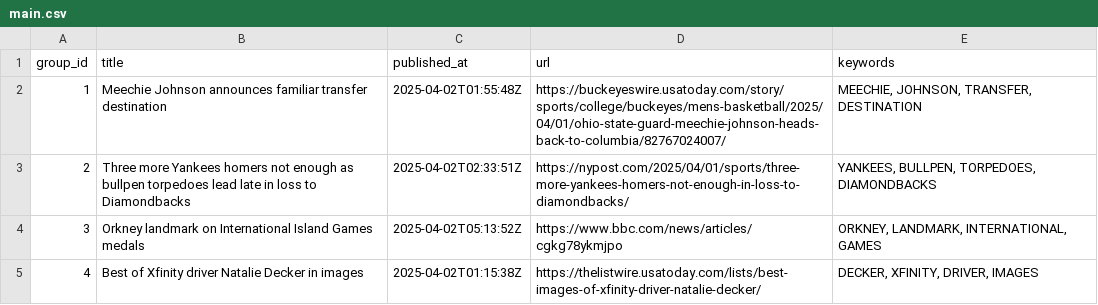
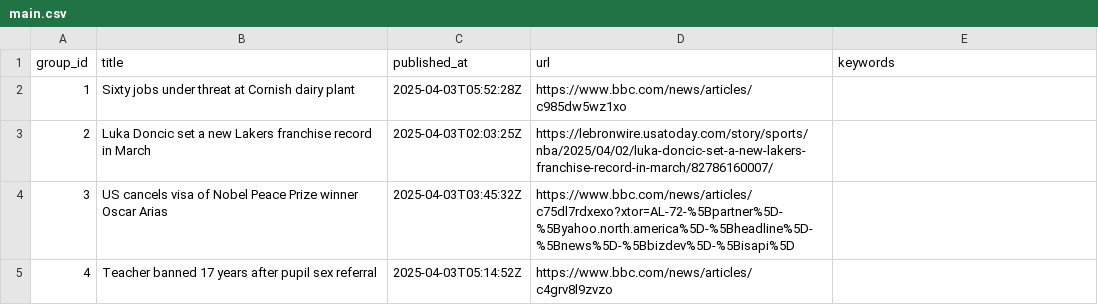
Before and after one commit to lileungws/whatsnews01, a CSV file: web/data/main.csv, drawn as a sheet.

Commit message:
Update news main.csv

```diff
--- a/web/data/main.csv
+++ b/web/data/main.csv
@@ -1,5 +1,5 @@
 group_id,title,published_at,url,keywords
-1,Meechie Johnson announces familiar transfer destination,2025-04-02T01:55:48Z,https://buckeyeswire.usatoday.com/story/sports/college/buckeyes/mens-basketball/2025/04/01/ohio-state-guard-meechie-johnson-heads-back-to-columbia/82767024007/,"MEECHIE, JOHNSON, TRANSFER, DESTINATION"
-2,Three more Yankees homers not enough as bullpen torpedoes lead late in loss to Diamondbacks,2025-04-02T02:33:51Z,https://nypost.com/2025/04/01/sports/three-more-yankees-homers-not-enough-in-loss-to-diamondbacks/,"YANKEES, BULLPEN, TORPEDOES, DIAMONDBACKS"
-3,Orkney landmark on International Island Games medals,2025-04-02T05:13:52Z,https://www.bbc.com/news/articles/cgkg78ykmjpo,"ORKNEY, LANDMARK, INTERNATIONAL, GAMES"
-4,Best of Xfinity driver Natalie Decker in images,2025-04-02T01:15:38Z,https://thelistwire.usatoday.com/lists/best-images-of-xfinity-driver-natalie-decker/,"DECKER, XFINITY, DRIVER, IMAGES"
+1,Sixty jobs under threat at Cornish dairy plant,2025-04-03T05:52:28Z,https://www.bbc.com/news/articles/c985dw5wz1xo,
+2,Luka Doncic set a new Lakers franchise record in March,2025-04-03T02:03:25Z,https://lebronwire.usatoday.com/story/sports/nba/2025/04/02/luka-doncic-set-a-new-lakers-franchise-record-in-march/82786160007/,
+3,US cancels visa of Nobel Peace Prize winner Oscar Arias,2025-04-03T03:45:32Z,https://www.bbc.com/news/articles/c75dl7rdxexo?xtor=AL-72-%5Bpartner%5D-%5Byahoo.north.america%5D-%5Bheadline%5D-%5Bnews%5D-%5Bbizdev%5D-%5Bisapi%5D,
+4,Teacher banned 17 years after pupil sex referral,2025-04-03T05:14:52Z,https://www.bbc.com/news/articles/c4grv8l9zvzo,
```
